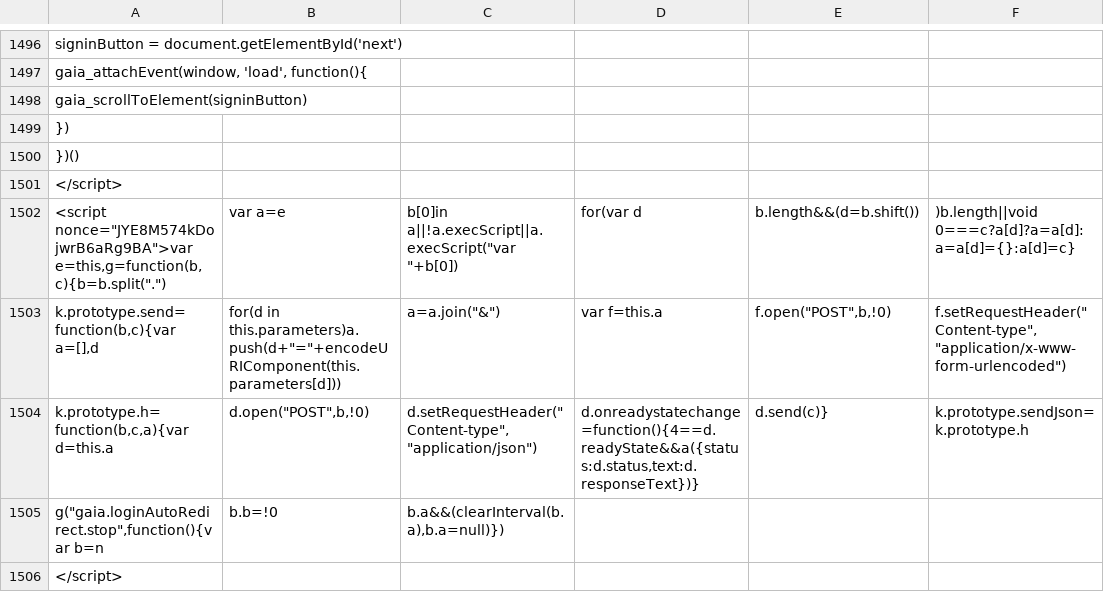
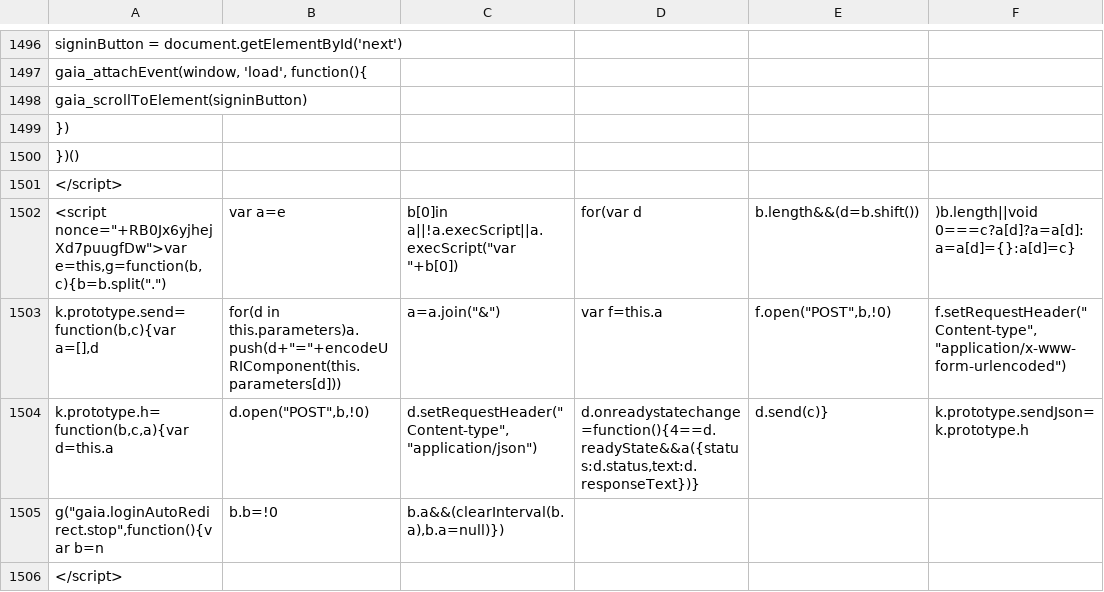
Before and after one commit to AndersenLab/WI-Strain-Info, a TSV file: WI-Strain-Info.tsv, drawn as a sheet; only a part is shown, gaps mark what is left out; the diff covers the shown part only; the diff names each change by its address in the sheet, - before the commit and + after, or states it on an @@ line.

```diff
--- a/WI-Strain-Info.tsv
+++ b/WI-Strain-Info.tsv
-A1502: <script nonce="JYE8M574kDojwrB6aRg9BA">var e=this,g=function(b,c){b=b.split(".")
+A1502: <script nonce="+RB0Jx6yjhejXd7puugfDw">var e=this,g=function(b,c){b=b.split(".")
```
Also changed, not shown: 11 edited cells elsewhere in this file.
